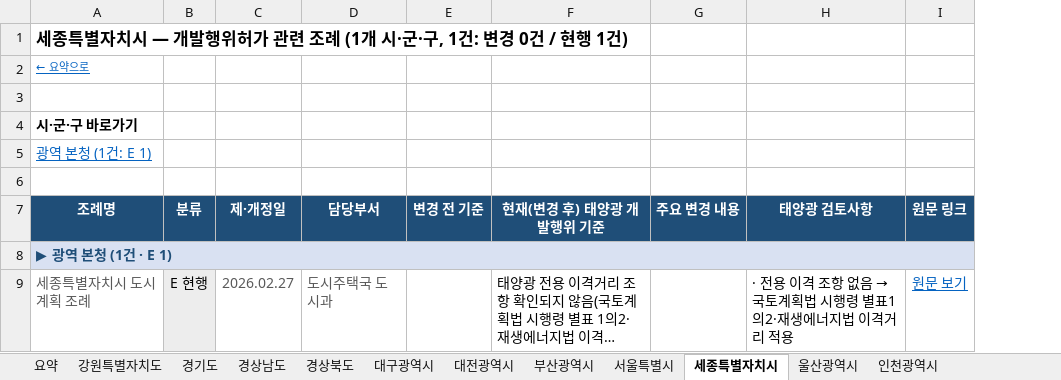
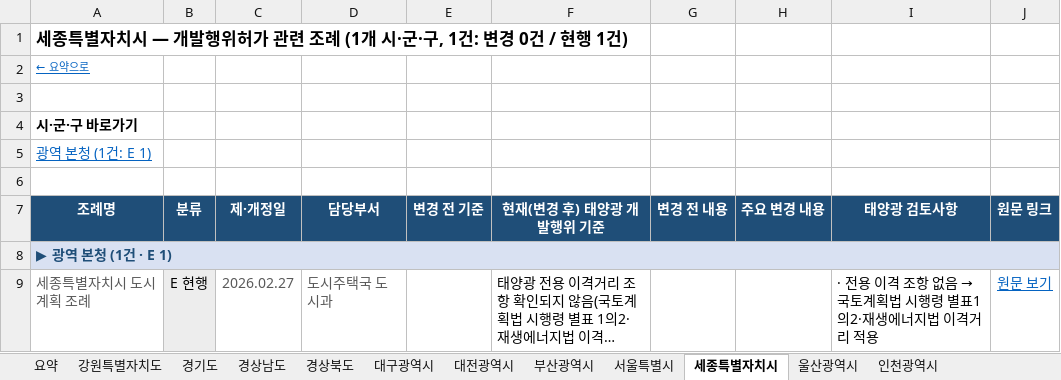
Before and after one commit to semyungmarketing/semyung-solar, an Excel workbook: raw/ordinance.xlsx, sheet 세종특별자치시, drawn as a sheet; long unchanged cells end in …; values as stored, in another font and other column widths than the file's, no borders; the diff names each change by its address in the sheet, - before the commit and + after, or states it on an @@ line.

```diff
--- a/raw/ordinance.xlsx (sheet 세종특별자치시)
+++ b/raw/ordinance.xlsx (sheet 세종특별자치시)
+column G (변경 전 내용), empty
```
Also changed, not shown: sheet 요약, sheet 경상북도, sheet 경상남도, sheet 전북특별자치도, sheet 경기도, sheet 강원특별자치도, 10 more sheets, 4 other files.
